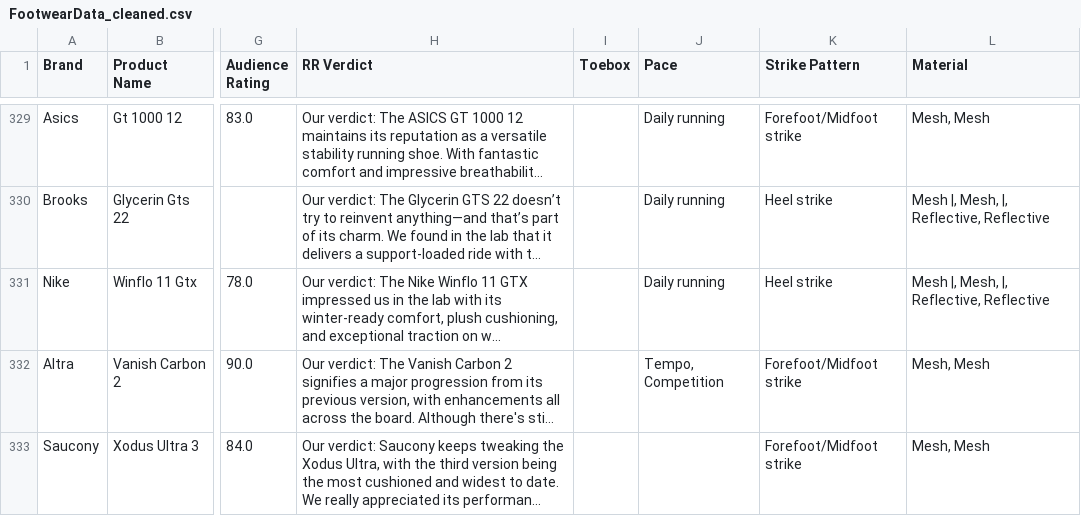
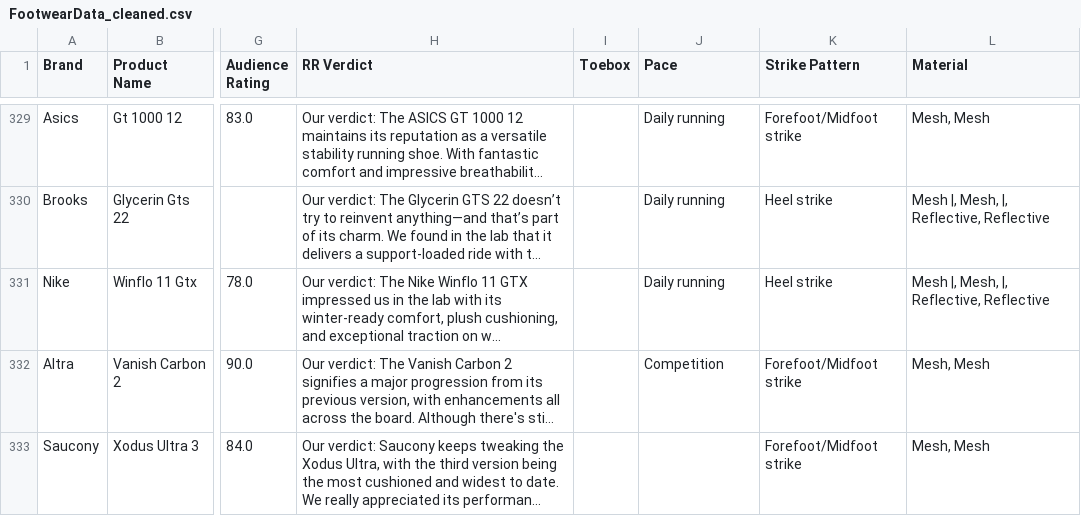
Before and after one commit to jaredcsmith/Running-Industry-Research, a CSV file: FootwearData_cleaned.csv, drawn as a sheet; only a part is shown, gaps mark what is left out; long unchanged cells end in …; the diff covers the shown part only; the diff names each change by its address in the sheet, - before the commit and + after, or states it on an @@ line.

```diff
--- a/FootwearData_cleaned.csv
+++ b/FootwearData_cleaned.csv
-J332 (Pace): Tempo, Competition
+J332 (Pace): Competition
```
Also changed, not shown: 31 edited cells elsewhere in this file, 3 other files.
